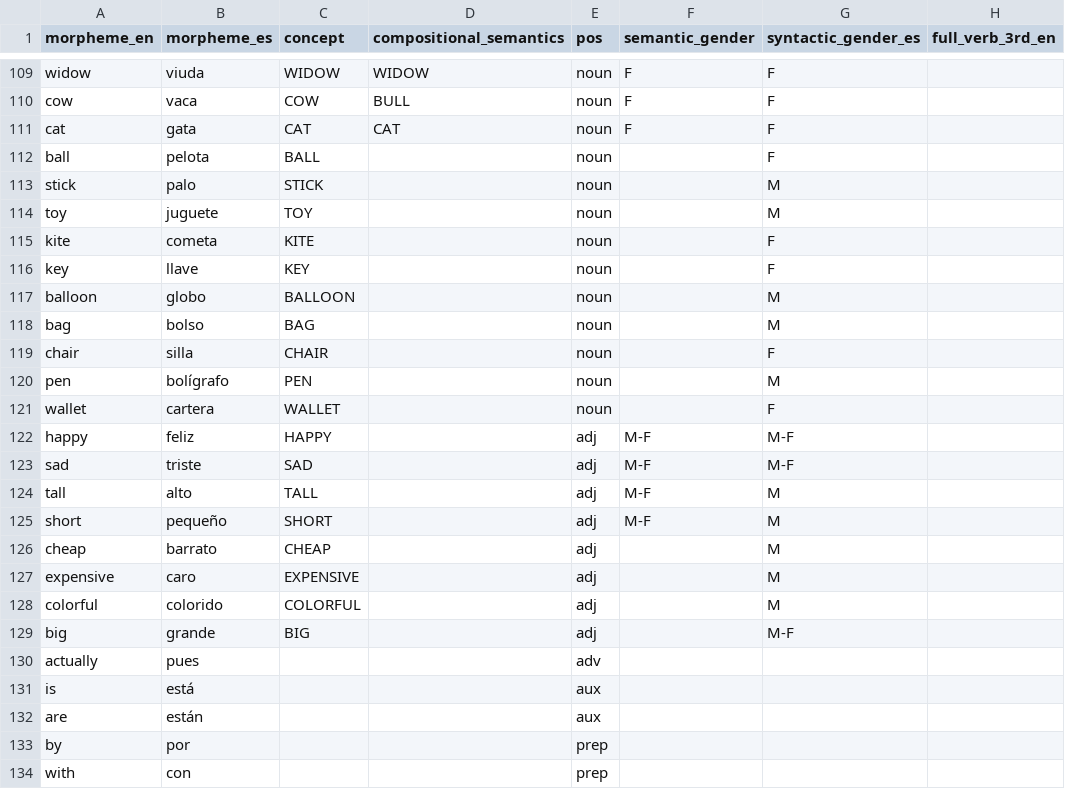
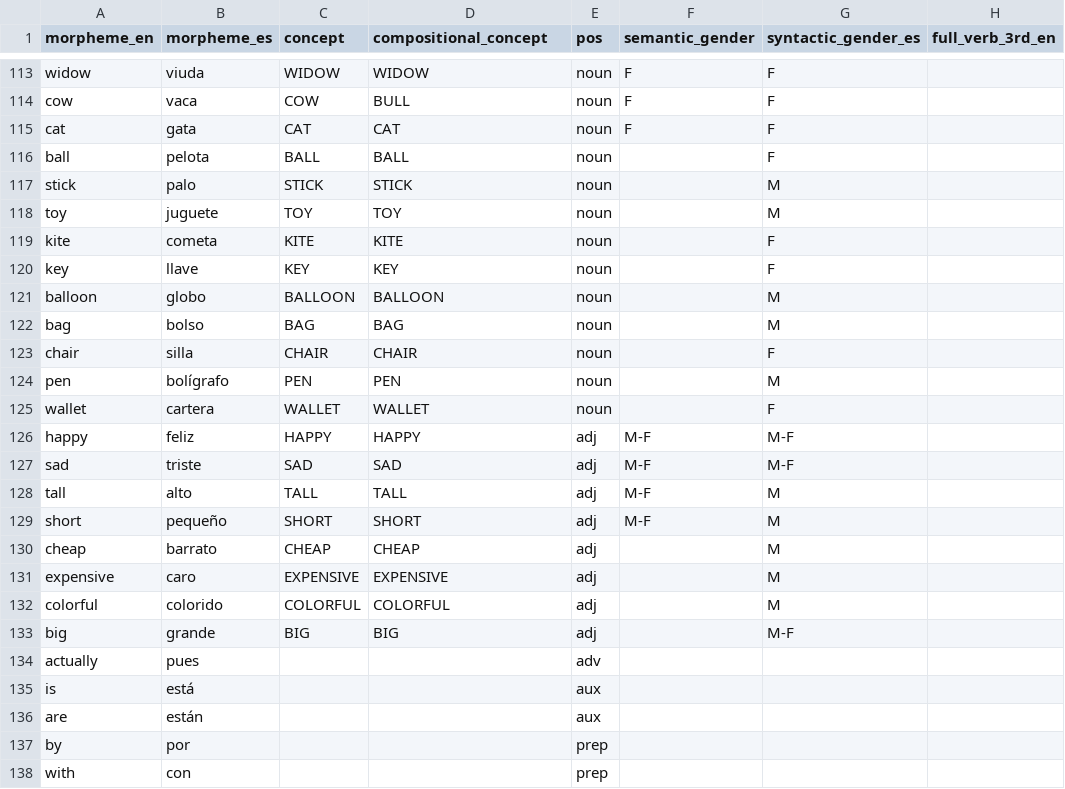
Before and after one commit to xtsoukala/dual_path, a CSV file: modules/corpus/lexicon.csv, drawn as a sheet; only a part is shown, gaps mark what is left out; addresses are those after the commit; the diff covers the shown part only; the diff names each change by its address in the sheet, - before the commit and + after, or states it on an @@ line.

```diff
--- a/modules/corpus/lexicon.csv
+++ b/modules/corpus/lexicon.csv
-D1: compositional_semantics
+D1: compositional_concept
-D116 (compositional_concept): (empty)
+D116 (compositional_concept): BALL
-D117 (compositional_concept): (empty)
+D117 (compositional_concept): STICK
-D118 (compositional_concept): (empty)
+D118 (compositional_concept): TOY
-D119 (compositional_concept): (empty)
+D119 (compositional_concept): KITE
-D120 (compositional_concept): (empty)
+D120 (compositional_concept): KEY
-D121 (compositional_concept): (empty)
+D121 (compositional_concept): BALLOON
-D122 (compositional_concept): (empty)
+D122 (compositional_concept): BAG
-D123 (compositional_concept): (empty)
+D123 (compositional_concept): CHAIR
-D124 (compositional_concept): (empty)
+D124 (compositional_concept): PEN
-D125 (compositional_concept): (empty)
+D125 (compositional_concept): WALLET
-D126 (compositional_concept): (empty)
+D126 (compositional_concept): HAPPY
-D127 (compositional_concept): (empty)
+D127 (compositional_concept): SAD
-D128 (compositional_concept): (empty)
+D128 (compositional_concept): TALL
-D129 (compositional_concept): (empty)
+D129 (compositional_concept): SHORT
-D130 (compositional_concept): (empty)
+D130 (compositional_concept): CHEAP
-D131 (compositional_concept): (empty)
+D131 (compositional_concept): EXPENSIVE
-D132 (compositional_concept): (empty)
+D132 (compositional_concept): COLORFUL
-D133 (compositional_concept): (empty)
+D133 (compositional_concept): BIG
```
Also changed, not shown: 4 added rows and 88 edited cells elsewhere in this file, 3 other files.
